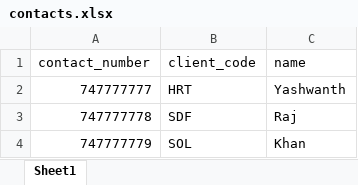
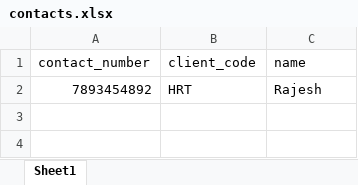
Before and after one commit to thisisyash/stockpolice-server, an Excel workbook: contactFiles/contacts.xlsx, sheet Sheet1, drawn as a sheet; values as stored, in another font and other column widths than the file's, no borders; removed rows and columns are numbered as before the commit, all else as after; the diff names each change by its address in the sheet, - before the commit and + after, or states it on an @@ line.

```diff
--- a/contactFiles/contacts.xlsx (sheet Sheet1)
+++ b/contactFiles/contacts.xlsx (sheet Sheet1)
-row 2: 747777777 | HRT | Yashwanth
-row 3: 747777778 | SDF | Raj
-row 4: 747777779 | SOL | Khan
+row 2: 7893454892 | HRT | Rajesh
```
Also changed, not shown: 1 other file.
